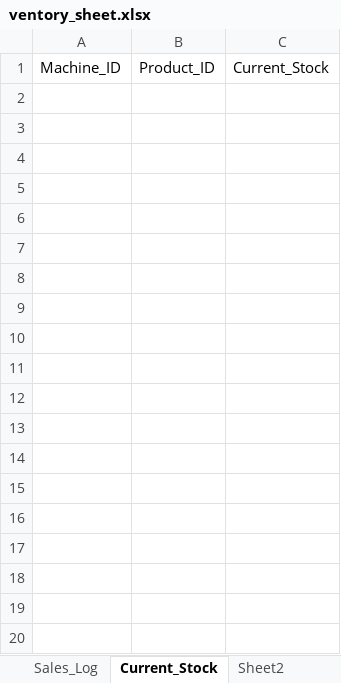
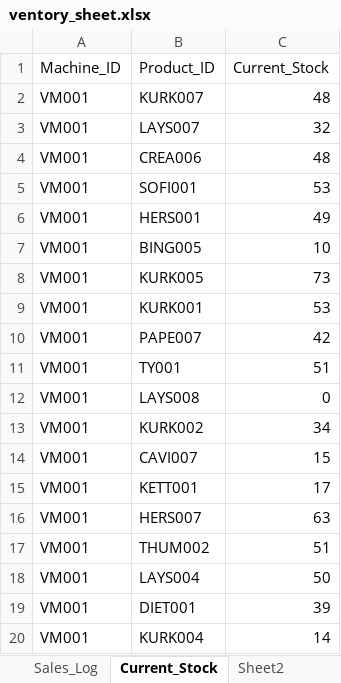
Before and after one commit to YUVAN0907/Tracker, an Excel workbook: backend/ventory_sheet.xlsx, sheet Current_Stock, drawn as a sheet; only a part is shown; values as stored, in another font and other column widths than the file's, no borders; the diff covers the shown part only; the diff names each change by its address in the sheet, - before the commit and + after, or states it on an @@ line.

Commit message:
WIP: push current workspace state

```diff
--- a/backend/ventory_sheet.xlsx (sheet Current_Stock)
+++ b/backend/ventory_sheet.xlsx (sheet Current_Stock)
+row 2: VM001 | KURK007 | 48
+row 3: VM001 | LAYS007 | 32
+row 4: VM001 | CREA006 | 48
+row 5: VM001 | SOFI001 | 53
+row 6: VM001 | HERS001 | 49
+row 7: VM001 | BING005 | 10
+row 8: VM001 | KURK005 | 73
+row 9: VM001 | KURK001 | 53
+row 10: VM001 | PAPE007 | 42
+row 11: VM001 | TY001 | 51
+row 12: VM001 | LAYS008 | 0
+row 13: VM001 | KURK002 | 34
+row 14: VM001 | CAVI007 | 15
+row 15: VM001 | KETT001 | 17
+row 16: VM001 | HERS007 | 63
+row 17: VM001 | THUM002 | 51
+row 18: VM001 | LAYS004 | 50
+row 19: VM001 | DIET001 | 39
+row 20: VM001 | KURK004 | 14
```
Also changed, not shown: 121 added rows elsewhere in this sheet, sheet Vendor_Purchase, sheet Product_Master, sheet Sales_Log, sheet Vendor_Master, sheet expiry_tracker, sheet Machine_Refill_Log, other sheet tabs, charts or pictures, vendbees_app/ventory_sheet.xlsx, 28 other files.
